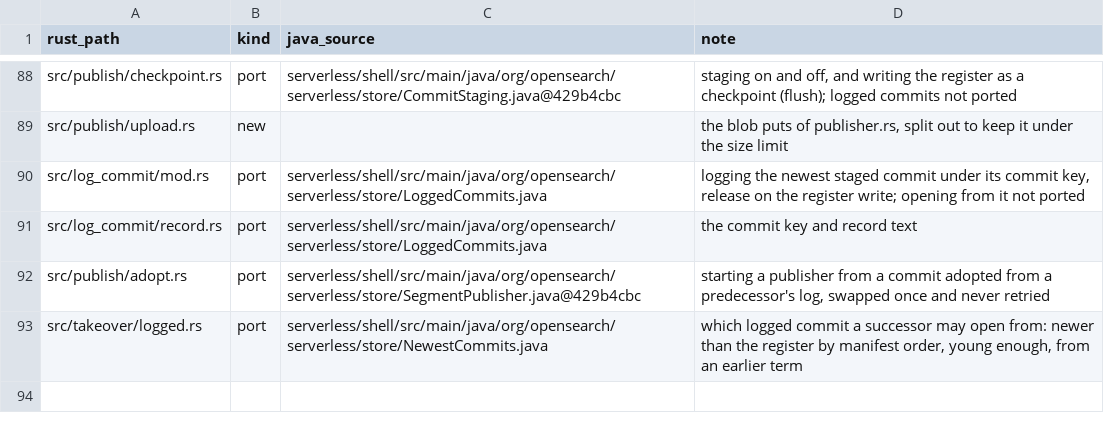
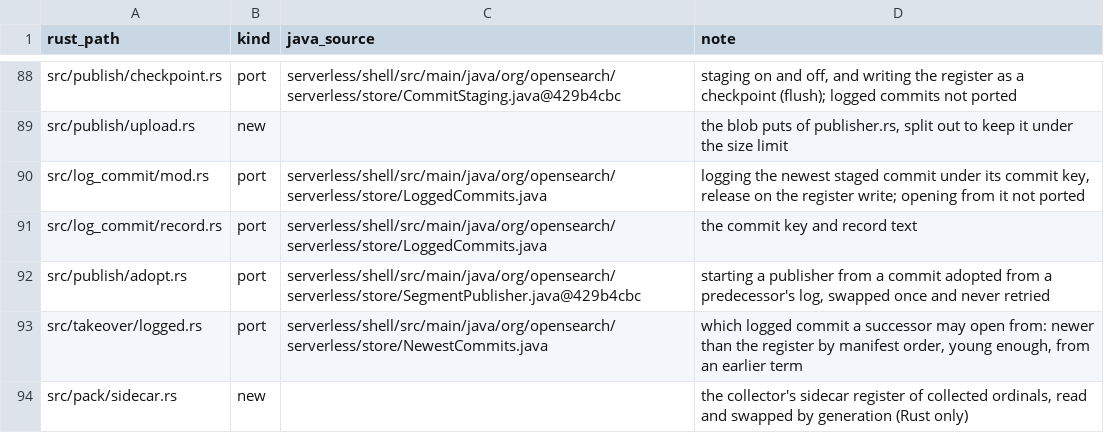
Before and after one commit to huyz0/opensearch-serverless, a TSV file: crates/writer/port-map.tsv, drawn as a sheet; only a part is shown, gaps mark what is left out.

```diff
--- a/crates/writer/port-map.tsv
+++ b/crates/writer/port-map.tsv
@@ -93 +93,2 @@ src/publish/adopt.rs	port	serverless/shell/src/main/java/org/opensearch/serverle
 src/takeover/logged.rs	port	serverless/shell/src/main/java/org/opensearch/serverless/store/NewestCommits.java	which logged commit a successor may open from: newer than the register by manifest order, young enough, from an earlier term
+src/pack/sidecar.rs	new		the collector's sidecar register of collected ordinals, read and swapped by generation (Rust only)
```
Also changed, not shown: crates/format/port-map.tsv, 15 other files.
